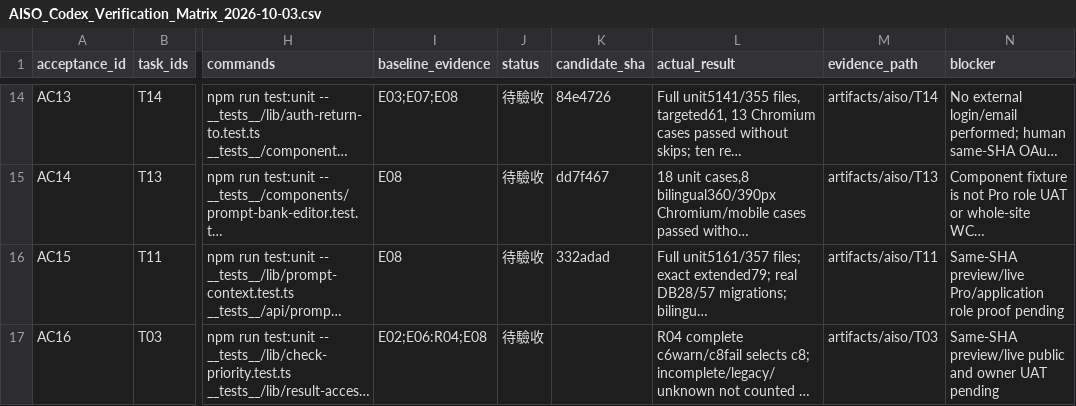
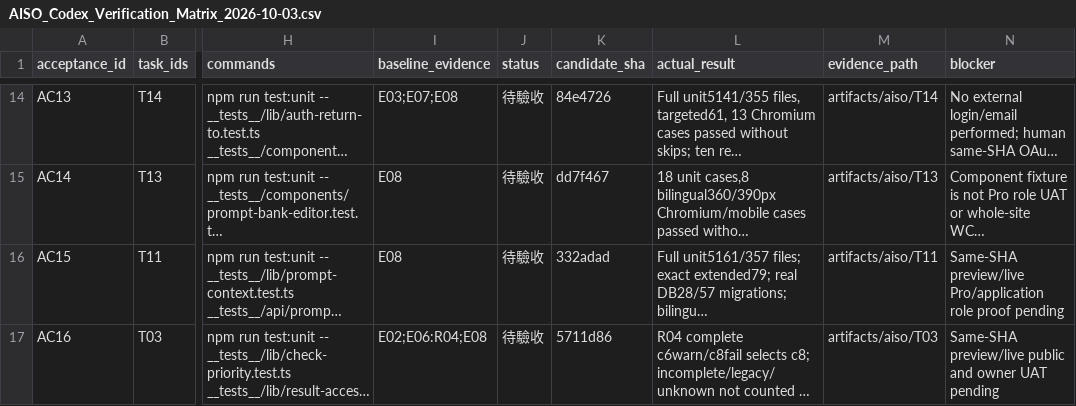
Before and after one commit to YNWAforever/aiso, a CSV file: docs/aiso-remediation/AISO_Codex_Verification_Matrix_2026-10-03.csv, drawn as a sheet; only a part is shown, gaps mark what is left out; long unchanged cells end in …; the diff covers the shown part only; the diff names each change by its address in the sheet, - before the commit and + after, or states it on an @@ line.

```diff
--- a/docs/aiso-remediation/AISO_Codex_Verification_Matrix_2026-10-03.csv
+++ b/docs/aiso-remediation/AISO_Codex_Verification_Matrix_2026-10-03.csv
-K17 (candidate_sha): (empty)
+K17 (candidate_sha): 5711d86
```
Also changed, not shown: 4 edited cells elsewhere in this file, docs/aiso-remediation/AISO_Codex_Repair_Tasks_2026-10-03.csv, 17 other files.
